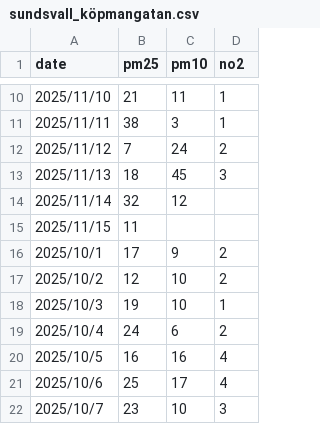
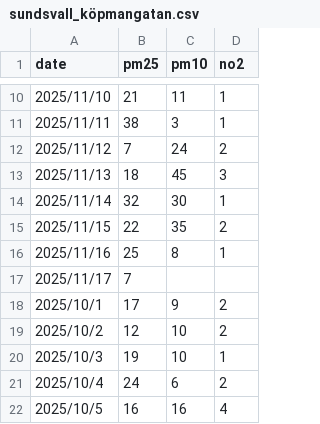
Before and after one commit to WasuWata/mlfs_a, a CSV file: data/sundsvall_köpmangatan.csv, drawn as a sheet; only a part is shown, gaps mark what is left out; the shorter side is filled out with more unchanged rows.

```diff
--- a/data/sundsvall_köpmangatan.csv
+++ b/data/sundsvall_köpmangatan.csv
@@ -13,4 +13,6 @@ date, pm25, pm10, no2
 2025/11/13, 18, 45, 3
-2025/11/14, 32, 12,
-2025/11/15, 11, ,
+2025/11/14, 32, 30, 1
+2025/11/15, 22, 35, 2
+2025/11/16, 25, 8, 1
+2025/11/17, 7, ,
 2025/10/1, 17, 9, 2
```
Also changed, not shown: data/Hörnettvägen_Örnsköldsvik.csv, data/Korstavägen_Sundsvall_Sw.csv, 40 other files.
